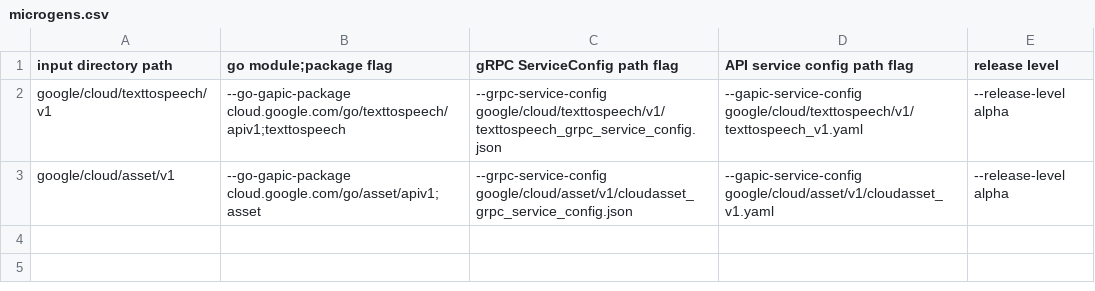
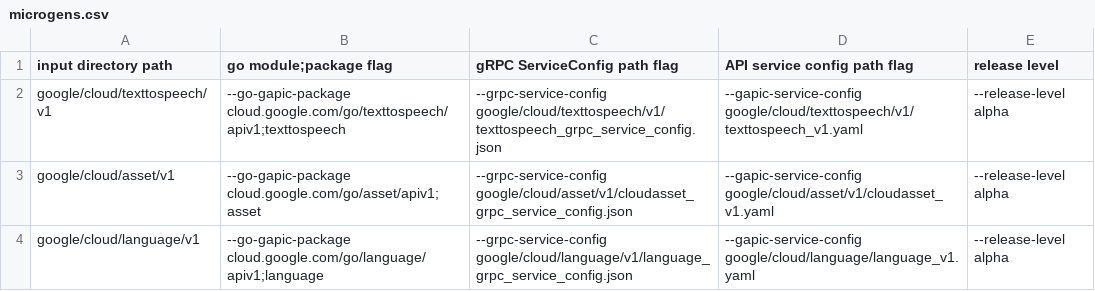
Before and after one commit to Ishanamgai/Cloud-API, a CSV file: microgens.csv, drawn as a sheet; the diff names each change by its address in the sheet, - before the commit and + after, or states it on an @@ line.

Commit message:
language: move language v1 to microgen process
Change-Id: Ide34ab7e2c36c43af4f6d7b9329574d4a50e5c02
Reviewed-on: https://code-review.googlesource.com/c/gocloud/+/47470
Reviewed-by: Jean de Klerk <deklerk@google.com>
Reviewed-by: kokoro <noreply+kokoro@google.com>

```diff
--- a/microgens.csv
+++ b/microgens.csv
+row 4: google/cloud/language/v1 | --go-gapic-package cloud.google.com/go/language/apiv1;language | --grpc-service-config google/cloud/language/v1/language_grpc_service_config.json | --gapic-service-config google/cloud/language/language_v1.yaml | --release-level alpha
```
Also changed, not shown: 1 other file.
